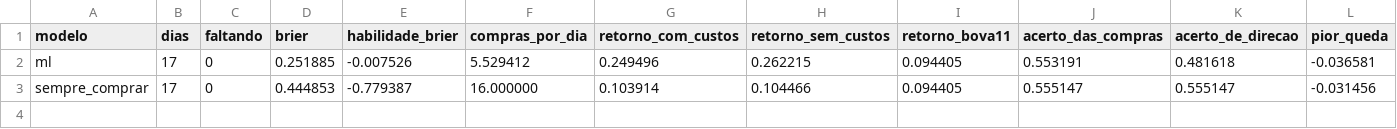
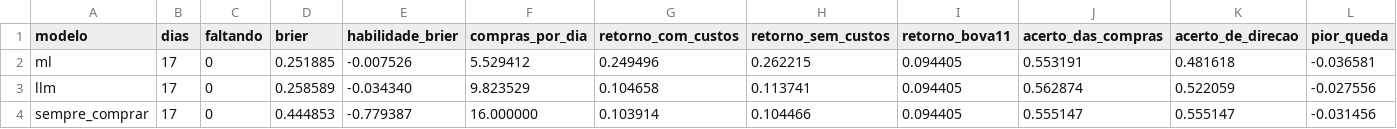
Before and after one commit to pesiqueiraa/b3-ai-arena, a CSV file: resultados/resultado.csv, drawn as a sheet; only a part is shown; rows hold the shown columns only; the diff names each change by its address in the sheet, - before the commit and + after, or states it on an @@ line.

```diff
--- a/resultados/resultado.csv
+++ b/resultados/resultado.csv
+row 3: llm | 17 | 0 | 0.258589 | -0.034340 | 9.823529 | 0.104658 | 0.113741 | 0.094405 | 0.562874 | 0.522059 | -0.027556
```
Also changed, not shown: 1 other file.
